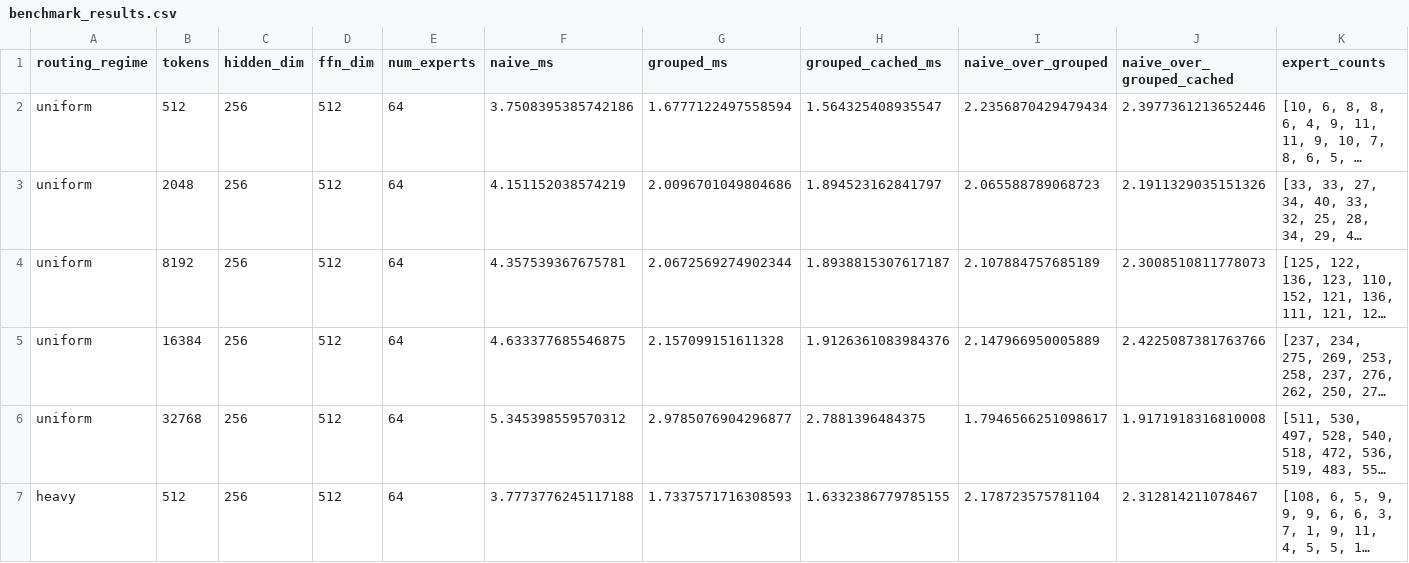
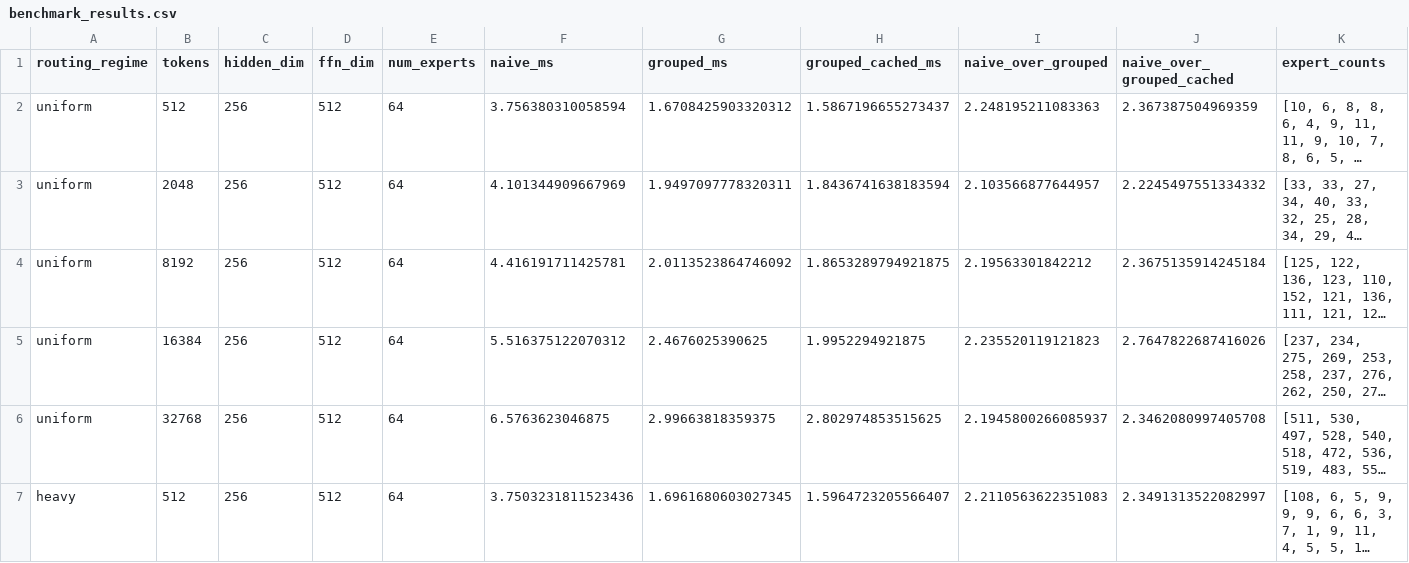
Before and after one commit to xavierhillroy/moe-routing-microbench, a CSV file: results/benchmark_results.csv, drawn as a sheet; only a part is shown; long unchanged cells end in …; the diff covers the shown part only; the diff names each change by its address in the sheet, - before the commit and + after, or states it on an @@ line.

Commit message:
Finished benchmarking

```diff
--- a/results/benchmark_results.csv
+++ b/results/benchmark_results.csv
-F2 (naive_ms): 3.7508395385742186
+F2 (naive_ms): 3.756380310058594
-G2 (grouped_ms): 1.6777122497558594
+G2 (grouped_ms): 1.6708425903320312
-H2 (grouped_cached_ms): 1.564325408935547
+H2 (grouped_cached_ms): 1.5867196655273437
-I2 (naive_over_grouped): 2.2356870429479434
+I2 (naive_over_grouped): 2.248195211083363
-J2 (naive_over_grouped_cached): 2.3977361213652446
+J2 (naive_over_grouped_cached): 2.367387504969359
-F3 (naive_ms): 4.151152038574219
+F3 (naive_ms): 4.101344909667969
-G3 (grouped_ms): 2.0096701049804686
+G3 (grouped_ms): 1.9497097778320311
-H3 (grouped_cached_ms): 1.894523162841797
+H3 (grouped_cached_ms): 1.8436741638183594
-I3 (naive_over_grouped): 2.065588789068723
+I3 (naive_over_grouped): 2.103566877644957
-J3 (naive_over_grouped_cached): 2.1911329035151326
+J3 (naive_over_grouped_cached): 2.2245497551334332
-F4 (naive_ms): 4.357539367675781
+F4 (naive_ms): 4.416191711425781
-G4 (grouped_ms): 2.0672569274902344
+G4 (grouped_ms): 2.0113523864746092
-H4 (grouped_cached_ms): 1.8938815307617187
+H4 (grouped_cached_ms): 1.8653289794921875
-I4 (naive_over_grouped): 2.107884757685189
+I4 (naive_over_grouped): 2.19563301842212
-J4 (naive_over_grouped_cached): 2.3008510811778073
+J4 (naive_over_grouped_cached): 2.3675135914245184
-F5 (naive_ms): 4.633377685546875
+F5 (naive_ms): 5.516375122070312
-G5 (grouped_ms): 2.157099151611328
+G5 (grouped_ms): 2.4676025390625
-H5 (grouped_cached_ms): 1.9126361083984376
+H5 (grouped_cached_ms): 1.9952294921875
-I5 (naive_over_grouped): 2.147966950005889
+I5 (naive_over_grouped): 2.235520119121823
-J5 (naive_over_grouped_cached): 2.4225087381763766
+J5 (naive_over_grouped_cached): 2.7647822687416026
-F6 (naive_ms): 5.345398559570312
+F6 (naive_ms): 6.5763623046875
-G6 (grouped_ms): 2.9785076904296877
+G6 (grouped_ms): 2.99663818359375
-H6 (grouped_cached_ms): 2.7881396484375
+H6 (grouped_cached_ms): 2.802974853515625
-I6 (naive_over_grouped): 1.7946566251098617
+I6 (naive_over_grouped): 2.1945800266085937
-J6 (naive_over_grouped_cached): 1.9171918316810008
+J6 (naive_over_grouped_cached): 2.3462080997405708
-F7 (naive_ms): 3.7773776245117188
+F7 (naive_ms): 3.7503231811523436
-G7 (grouped_ms): 1.7337571716308593
+G7 (grouped_ms): 1.6961680603027345
-H7 (grouped_cached_ms): 1.6332386779785155
+H7 (grouped_cached_ms): 1.5964723205566407
-I7 (naive_over_grouped): 2.178723575781104
+I7 (naive_over_grouped): 2.2110563622351083
-J7 (naive_over_grouped_cached): 2.312814211078467
+J7 (naive_over_grouped_cached): 2.3491313522082997
```
Also changed, not shown: 20 edited cells elsewhere in this file, 4 other files.
